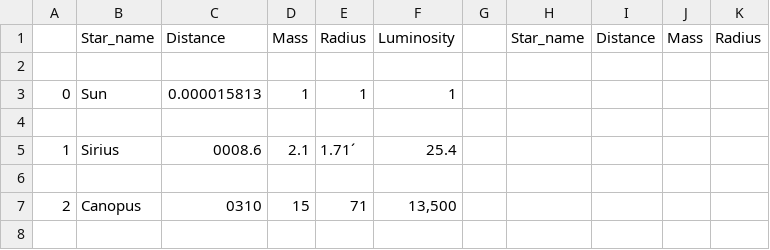
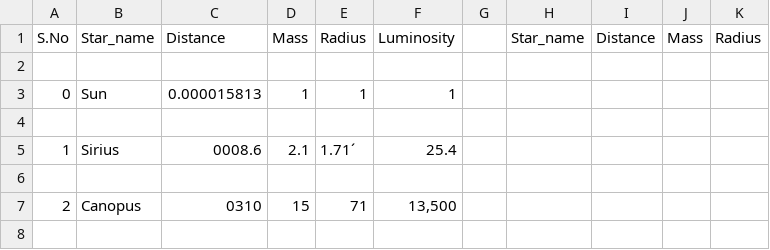
Before and after one commit to gouthamNannuta/project-129, a CSV file: total_stars.csv, drawn as a sheet; only a part is shown.

Commit message:
project-129

```diff
--- a/total_stars.csv
+++ b/total_stars.csv
@@ -1,2 +1,2 @@
-,Star_name,Distance,Mass,Radius,Luminosity,,Star_name,Distance,Mass,Radius
+S.No,Star_name,Distance,Mass,Radius,Luminosity,,Star_name,Distance,Mass,Radius
 
```
